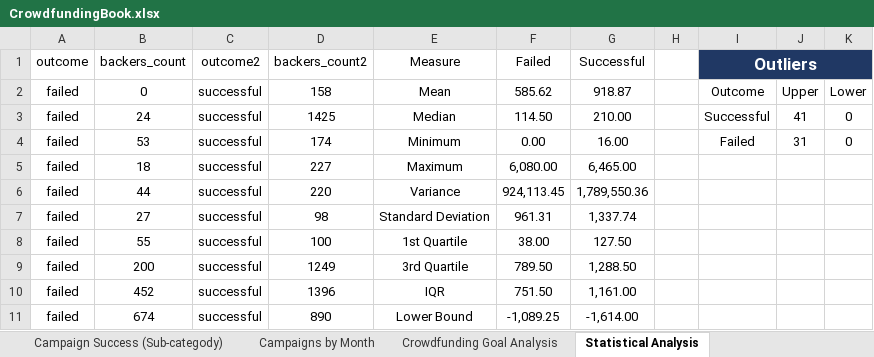
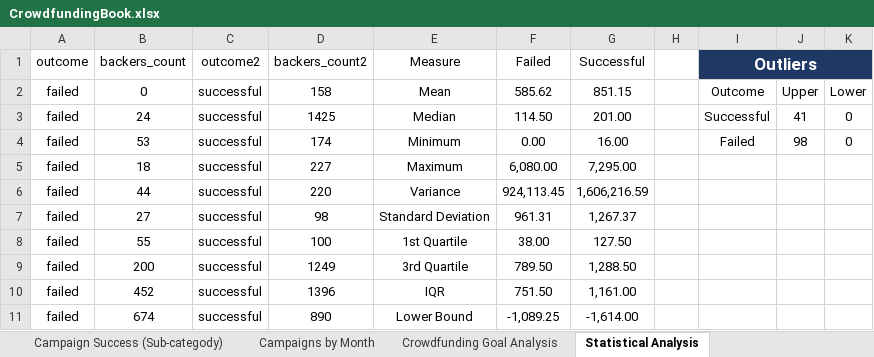
Before and after one commit to fgsalomao/Excel, an Excel workbook: CrowdfundingBook.xlsx, sheet Statistical Analysis, drawn as a sheet; only a part is shown; values as stored, in another font and other column widths than the file's, no borders; charts and pictures and table styles not drawn; the diff names each change by its address in the sheet, - before the commit and + after, or states it on an @@ line.

Commit message:
Revised version for challenge 1

```diff
--- a/CrowdfundingBook.xlsx (sheet Statistical Analysis)
+++ b/CrowdfundingBook.xlsx (sheet Statistical Analysis)
-G2 (Successful): 918.87
+G2 (Successful): 851.15
-G3 (Successful): 210.00
+G3 (Successful): 201.00
-J4: 31
+J4: 98
-G5 (Successful): 6,465.00
+G5 (Successful): 7,295.00
-G6 (Successful): 1,789,550.36
+G6 (Successful): 1,606,216.59
-G7 (Successful): 1,337.74
+G7 (Successful): 1,267.37
```
Also changed, not shown: formulas that keep their value.
